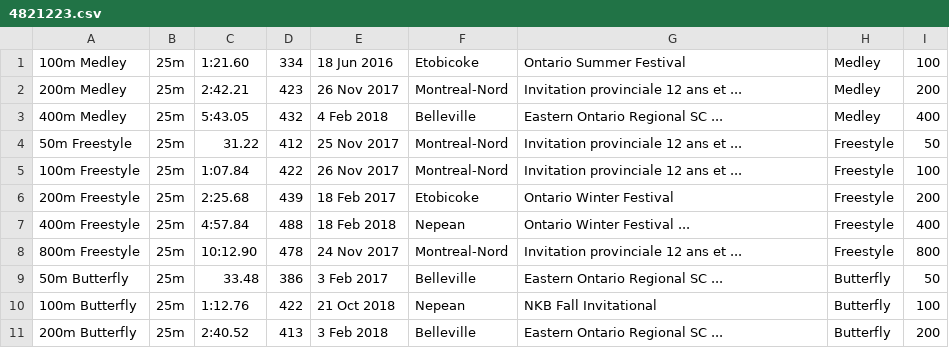
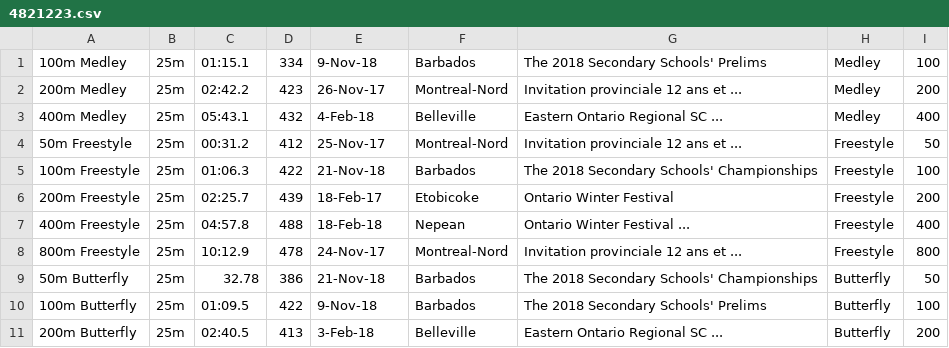
Before and after one commit to Subject2Risk/swim-report, a CSV file: swim-data/4821223.csv, drawn as a sheet; only a part is shown; the diff covers the shown part only.

Commit message:
Manual update K. Ford.

```diff
--- a/swim-data/4821223.csv
+++ b/swim-data/4821223.csv
@@ -1,11 +1,11 @@
-100m Medley,25m,1:21.60,334,18 Jun 2016,Etobicoke,Ontario Summer Festival,Medley,100
-200m Medley,25m,2:42.21,423,26 Nov 2017,Montreal-Nord,Invitation provinciale 12 ans et ...,Medley,200
-400m Medley,25m,5:43.05,432,4 Feb 2018,Belleville,Eastern Ontario Regional SC ...,Medley,400
-50m Freestyle,25m,31.22,412,25 Nov 2017,Montreal-Nord,Invitation provinciale 12 ans et ...,Freestyle,50
-100m Freestyle,25m,1:07.84,422,26 Nov 2017,Montreal-Nord,Invitation provinciale 12 ans et ...,Freestyle,100
-200m Freestyle,25m,2:25.68,439,18 Feb 2017,Etobicoke,Ontario Winter Festival,Freestyle,200
-400m Freestyle,25m,4:57.84,488,18 Feb 2018,Nepean,Ontario Winter Festival ...,Freestyle,400
-800m Freestyle,25m,10:12.90,478,24 Nov 2017,Montreal-Nord,Invitation provinciale 12 ans et ...,Freestyle,800
-50m Butterfly,25m,33.48,386,3 Feb 2017,Belleville,Eastern Ontario Regional SC ...,Butterfly,50
-100m Butterfly,25m,1:12.76,422,21 Oct 2018,Nepean,NKB Fall Invitational,Butterfly,100
-200m Butterfly,25m,2:40.52,413,3 Feb 2018,Belleville,Eastern Ontario Regional SC ...,Butterfly,200
+100m Medley,25m,01:15.1,334,9-Nov-18,Barbados,The 2018 Secondary Schools' Prelims,Medley,100
+200m Medley,25m,02:42.2,423,26-Nov-17,Montreal-Nord,Invitation provinciale 12 ans et ...,Medley,200
+400m Medley,25m,05:43.1,432,4-Feb-18,Belleville,Eastern Ontario Regional SC ...,Medley,400
+50m Freestyle,25m,00:31.2,412,25-Nov-17,Montreal-Nord,Invitation provinciale 12 ans et ...,Freestyle,50
+100m Freestyle,25m,01:06.3,422,21-Nov-18,Barbados,The 2018 Secondary Schools' Championships,Freestyle,100
+200m Freestyle,25m,02:25.7,439,18-Feb-17,Etobicoke,Ontario Winter Festival,Freestyle,200
+400m Freestyle,25m,04:57.8,488,18-Feb-18,Nepean,Ontario Winter Festival ...,Freestyle,400
+800m Freestyle,25m,10:12.9,478,24-Nov-17,Montreal-Nord,Invitation provinciale 12 ans et ...,Freestyle,800
+50m Butterfly,25m,32.78,386,21-Nov-18,Barbados,The 2018 Secondary Schools' Championships,Butterfly,50
+100m Butterfly,25m,01:09.5,422,9-Nov-18,Barbados,The 2018 Secondary Schools' Prelims,Butterfly,100
+200m Butterfly,25m,02:40.5,413,3-Feb-18,Belleville,Eastern Ontario Regional SC ...,Butterfly,200
```
Also changed, not shown: 50 edited cells elsewhere in this file.
